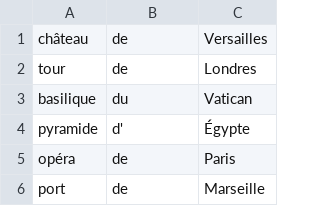
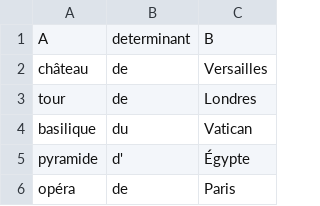
Before and after one commit to HugoSiliveri/ln-inferences, a CSV file: Python/app/genitif/dataset/aWholeBunchOfDatasets/Datasets_forever/r_lieu.csv, drawn as a sheet; only a part is shown; the shorter side is filled out with more unchanged rows.

```diff
--- a/Python/app/genitif/dataset/aWholeBunchOfDatasets/Datasets_forever/r_lieu.csv
+++ b/Python/app/genitif/dataset/aWholeBunchOfDatasets/Datasets_forever/r_lieu.csv
@@ -1 +1,2 @@
+A,determinant,B
 château,de,Versailles
```
Also changed, not shown: Python/app/genitif/dataset/aWholeBunchOfDatasets/Datasets_forever/r_lieu_origine.csv, 6 other files.
